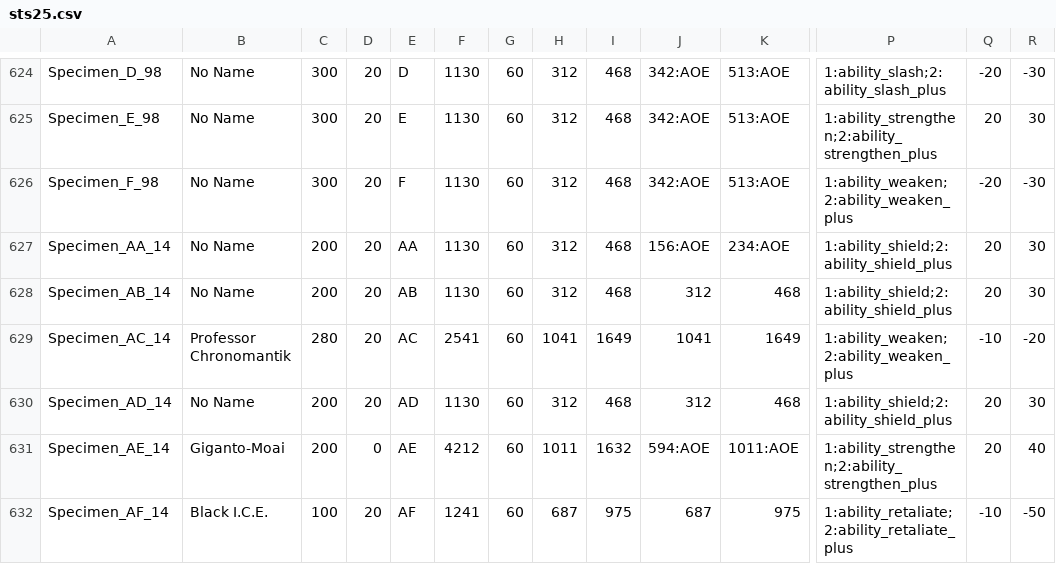
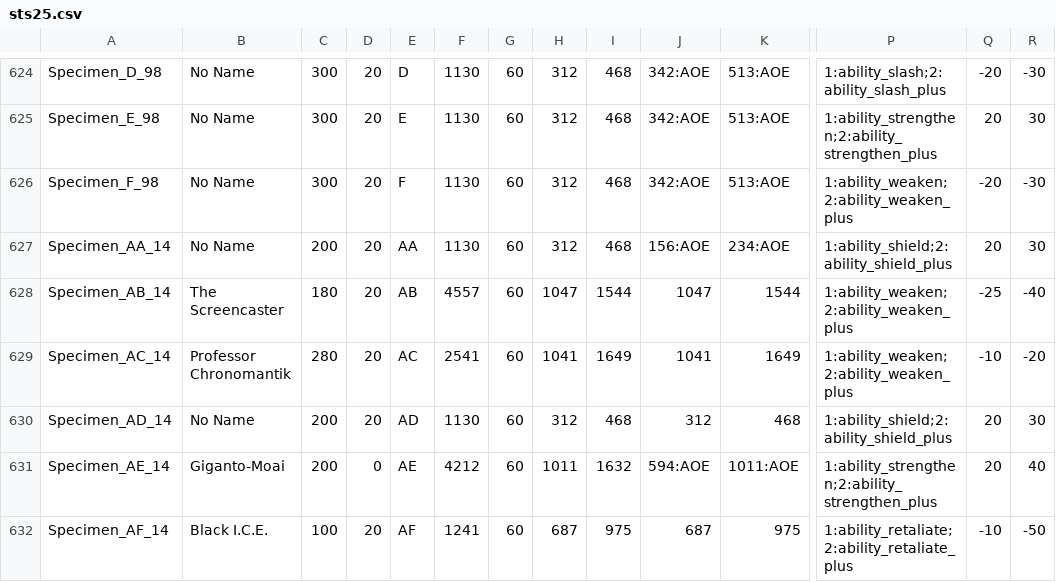
Before and after one commit to DustinSalinas/stats25, a CSV file: sts25.csv, drawn as a sheet; only a part is shown, gaps mark what is left out; the diff names each change by its address in the sheet, - before the commit and + after, or states it on an @@ line.

Commit message:
Update sts25.csv

```diff
--- a/sts25.csv
+++ b/sts25.csv
-B628: No Name
+B628: The Screencaster
-C628: 200
+C628: 180
-F628: 1130
+F628: 4557
-H628: 312
+H628: 1047
-I628: 468
+I628: 1544
-J628: 312
+J628: 1047
-K628: 468
+K628: 1544
-P628: 1:ability_shield;2:ability_shield_plus
+P628: 1:ability_weaken;2:ability_weaken_plus
-Q628: 20
+Q628: -25
-R628: 30
+R628: -40
```
